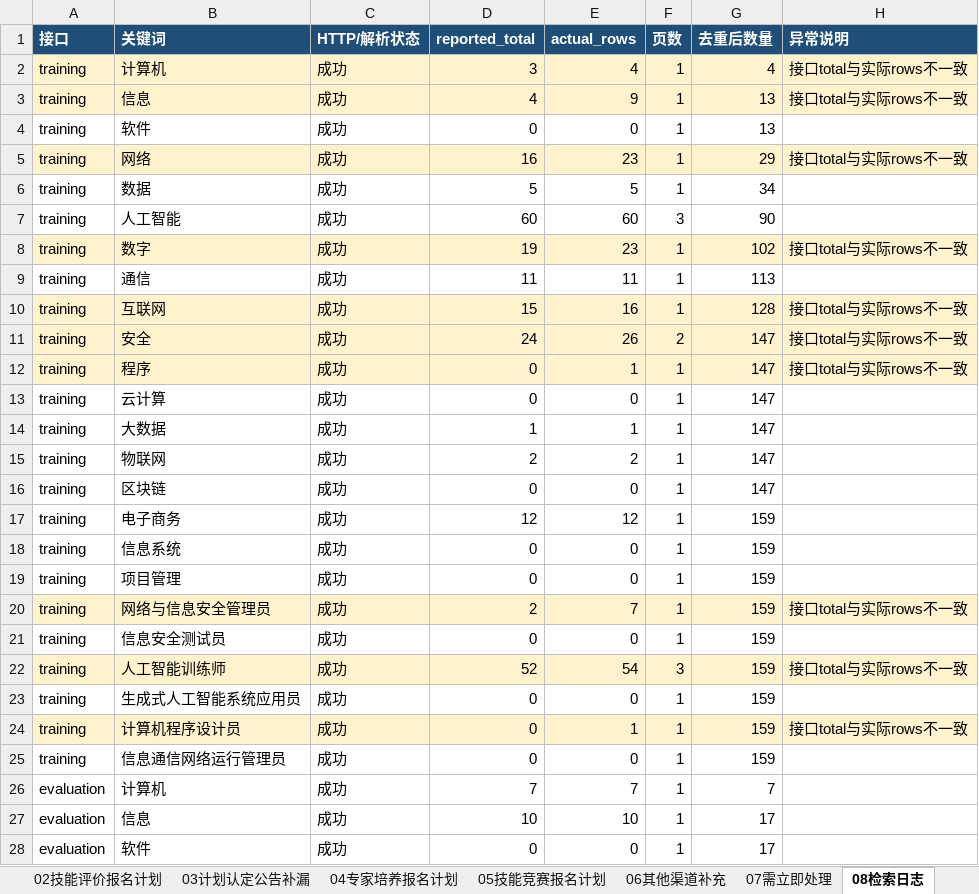
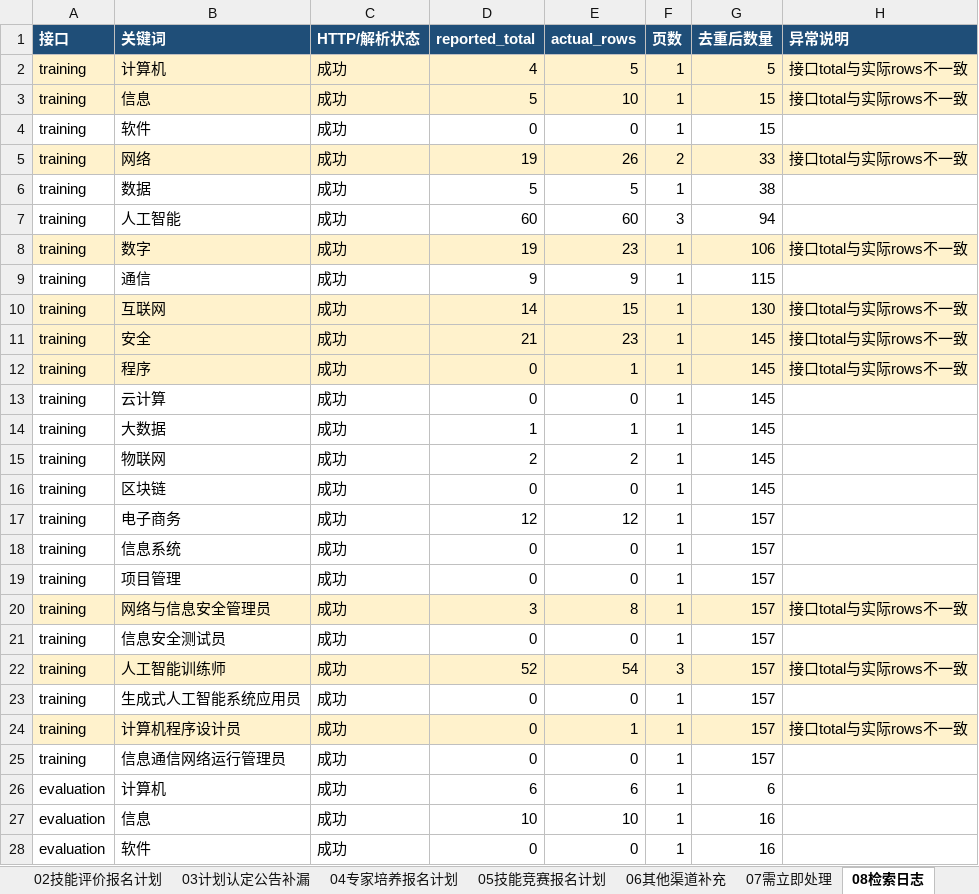
Before and after one commit to Juesann/zhejiang-skill-daily, an Excel workbook: latest.xlsx, sheet 08检索日志, drawn as a sheet; only a part is shown; values as stored, in another font and other column widths than the file's, no borders; the diff covers the shown part only; the diff names each change by its address in the sheet, - before the commit and + after, or states it on an @@ line.

Commit message:
Update daily report 2026-08-20

```diff
--- a/latest.xlsx (sheet 08检索日志)
+++ b/latest.xlsx (sheet 08检索日志)
-D2 (reported_total): 3
+D2 (reported_total): 4
-E2 (actual_rows): 4
+E2 (actual_rows): 5
-G2 (去重后数量): 4
+G2 (去重后数量): 5
-D3 (reported_total): 4
+D3 (reported_total): 5
-E3 (actual_rows): 9
+E3 (actual_rows): 10
-G3:G4 (去重后数量): 13
+G3:G4 (去重后数量): 15
-D5 (reported_total): 16
+D5 (reported_total): 19
-E5 (actual_rows): 23
+E5 (actual_rows): 26
-F5 (页数): 1
+F5 (页数): 2
-G5 (去重后数量): 29
+G5 (去重后数量): 33
-G6 (去重后数量): 34
+G6 (去重后数量): 38
-G7 (去重后数量): 90
+G7 (去重后数量): 94
-G8 (去重后数量): 102
+G8 (去重后数量): 106
-D9 (reported_total): 11
+D9 (reported_total): 9
-E9 (actual_rows): 11
+E9 (actual_rows): 9
-G9 (去重后数量): 113
+G9 (去重后数量): 115
-D10 (reported_total): 15
+D10 (reported_total): 14
-E10 (actual_rows): 16
+E10 (actual_rows): 15
-G10 (去重后数量): 128
+G10 (去重后数量): 130
-D11 (reported_total): 24
+D11 (reported_total): 21
-E11 (actual_rows): 26
+E11 (actual_rows): 23
-F11 (页数): 2
+F11 (页数): 1
-G11:G16 (去重后数量): 147
+G11:G16 (去重后数量): 145
-G17:G25 (去重后数量): 159
+G17:G25 (去重后数量): 157
-D20 (reported_total): 2
+D20 (reported_total): 3
-E20 (actual_rows): 7
+E20 (actual_rows): 8
-D26 (reported_total): 7
+D26 (reported_total): 6
-E26 (actual_rows): 7
+E26 (actual_rows): 6
-G26 (去重后数量): 7
+G26 (去重后数量): 6
-G27:G28 (去重后数量): 17
+G27:G28 (去重后数量): 16
```
Also changed, not shown: 28 edited cells elsewhere in this sheet, sheet 02技能评价报名计划, sheet 07需立即处理, sheet 01技能培训报名计划, sheet 05技能竞赛报名计划, sheet 00总览看板, sheet 04专家培养报名计划, 3 other files.
